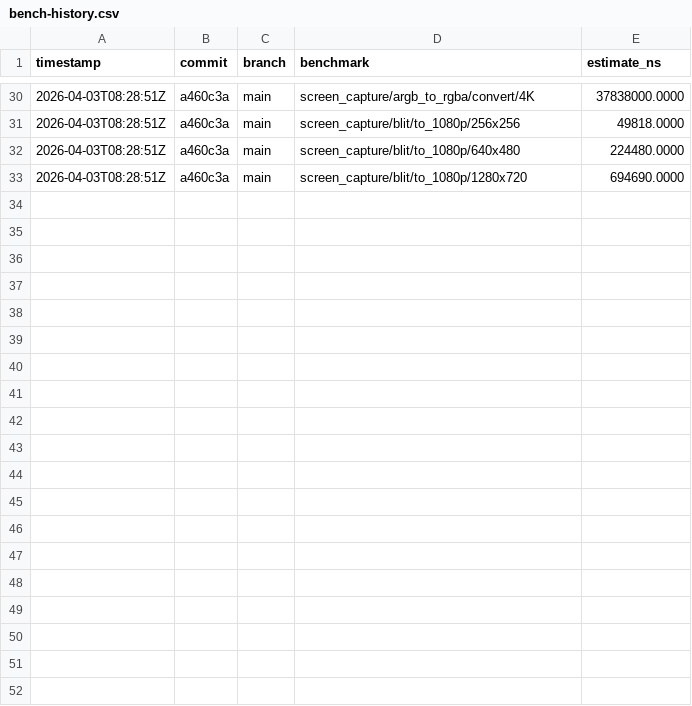
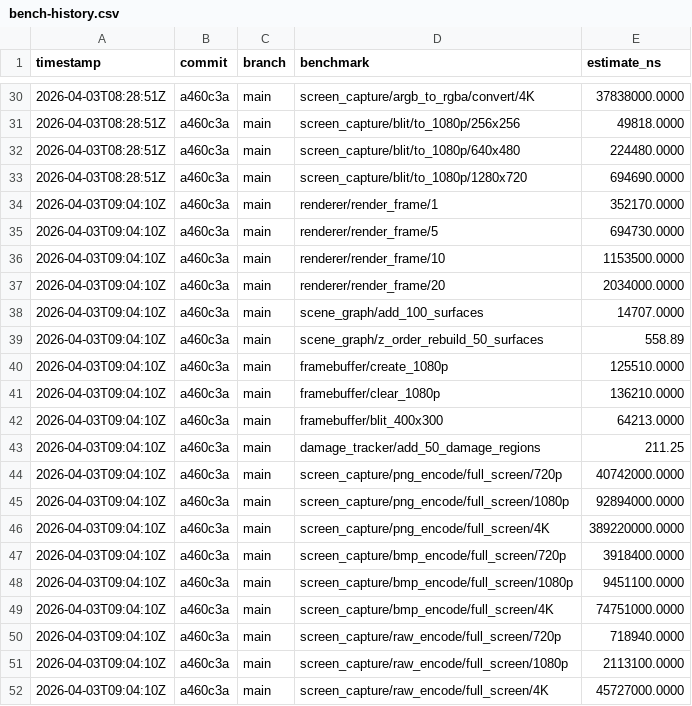
Before and after one commit to MacCracken/aethersafha, a CSV file: bench-history.csv, drawn as a sheet; only a part is shown, gaps mark what is left out; the diff covers the shown part only.

```diff
--- a/bench-history.csv
+++ b/bench-history.csv
@@ -33 +33,20 @@ timestamp,commit,branch,benchmark,estimate_ns
 2026-04-03T08:28:51Z,a460c3a,main,screen_capture/blit/to_1080p/1280x720,694690.0000
+2026-04-03T09:04:10Z,a460c3a,main,renderer/render_frame/1,352170.0000
+2026-04-03T09:04:10Z,a460c3a,main,renderer/render_frame/5,694730.0000
+2026-04-03T09:04:10Z,a460c3a,main,renderer/render_frame/10,1153500.0000
+2026-04-03T09:04:10Z,a460c3a,main,renderer/render_frame/20,2034000.0000
+2026-04-03T09:04:10Z,a460c3a,main,scene_graph/add_100_surfaces,14707.0000
+2026-04-03T09:04:10Z,a460c3a,main,scene_graph/z_order_rebuild_50_surfaces,558.89
+2026-04-03T09:04:10Z,a460c3a,main,framebuffer/create_1080p,125510.0000
+2026-04-03T09:04:10Z,a460c3a,main,framebuffer/clear_1080p,136210.0000
+2026-04-03T09:04:10Z,a460c3a,main,framebuffer/blit_400x300,64213.0000
+2026-04-03T09:04:10Z,a460c3a,main,damage_tracker/add_50_damage_regions,211.25
+2026-04-03T09:04:10Z,a460c3a,main,screen_capture/png_encode/full_screen/720p,40742000.0000
+2026-04-03T09:04:10Z,a460c3a,main,screen_capture/png_encode/full_screen/1080p,92894000.0000
+2026-04-03T09:04:10Z,a460c3a,main,screen_capture/png_encode/full_screen/4K,389220000.0000
+2026-04-03T09:04:10Z,a460c3a,main,screen_capture/bmp_encode/full_screen/720p,3918400.0000
+2026-04-03T09:04:10Z,a460c3a,main,screen_capture/bmp_encode/full_screen/1080p,9451100.0000
+2026-04-03T09:04:10Z,a460c3a,main,screen_capture/bmp_encode/full_screen/4K,74751000.0000
+2026-04-03T09:04:10Z,a460c3a,main,screen_capture/raw_encode/full_screen/720p,718940.0000
+2026-04-03T09:04:10Z,a460c3a,main,screen_capture/raw_encode/full_screen/1080p,2113100.0000
+2026-04-03T09:04:10Z,a460c3a,main,screen_capture/raw_encode/full_screen/4K,45727000.0000
```
Also changed, not shown: 13 added rows elsewhere in this file, 1 other file.
